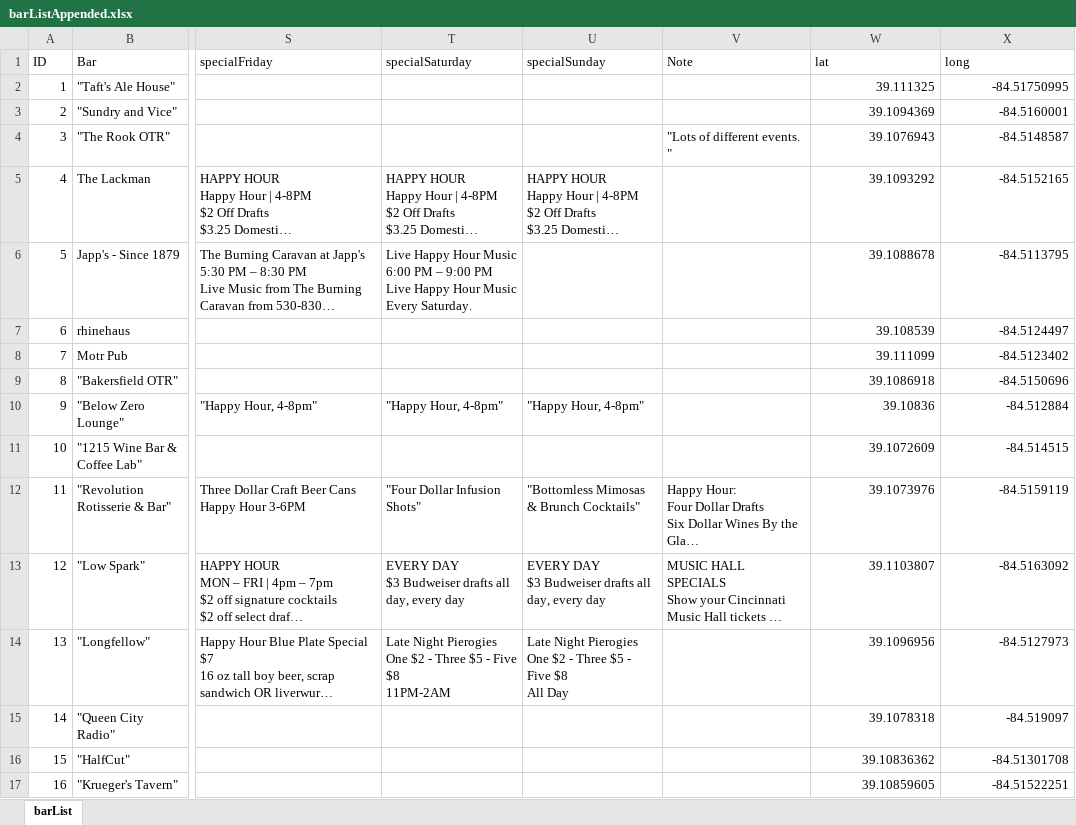
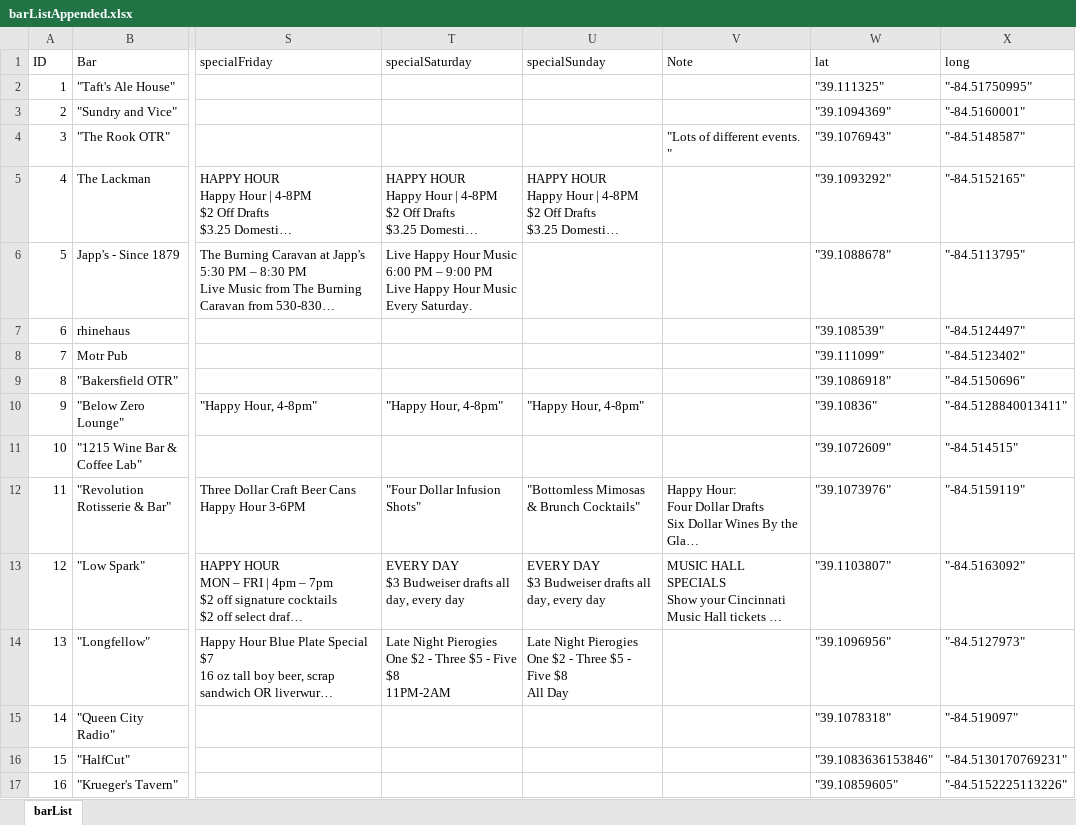
Before and after one commit to heathblandford/happy-hours, an Excel workbook: barListAppended.xlsx, sheet barList, drawn as a sheet; only a part is shown, gaps mark what is left out; long unchanged cells end in …; values as stored, in another font and other column widths than the file's, no borders; the diff covers the shown part only; the diff names each change by its address in the sheet, - before the commit and + after, or states it on an @@ line.

```diff
--- a/barListAppended.xlsx (sheet barList)
+++ b/barListAppended.xlsx (sheet barList)
-W2 (lat): 39.111325
+W2 (lat): "39.111325"
-X2 (long): -84.51750995
+X2 (long): "-84.51750995"
-W3 (lat): 39.1094369
+W3 (lat): "39.1094369"
-X3 (long): -84.5160001
+X3 (long): "-84.5160001"
-W4 (lat): 39.1076943
+W4 (lat): "39.1076943"
-X4 (long): -84.5148587
+X4 (long): "-84.5148587"
-W5 (lat): 39.1093292
+W5 (lat): "39.1093292"
-X5 (long): -84.5152165
+X5 (long): "-84.5152165"
-W6 (lat): 39.1088678
+W6 (lat): "39.1088678"
-X6 (long): -84.5113795
+X6 (long): "-84.5113795"
-W7 (lat): 39.108539
+W7 (lat): "39.108539"
-X7 (long): -84.5124497
+X7 (long): "-84.5124497"
-W8 (lat): 39.111099
+W8 (lat): "39.111099"
-X8 (long): -84.5123402
+X8 (long): "-84.5123402"
-W9 (lat): 39.1086918
+W9 (lat): "39.1086918"
-X9 (long): -84.5150696
+X9 (long): "-84.5150696"
-W10 (lat): 39.10836
+W10 (lat): "39.10836"
-X10 (long): -84.512884
+X10 (long): "-84.5128840013411"
-W11 (lat): 39.1072609
+W11 (lat): "39.1072609"
-X11 (long): -84.514515
+X11 (long): "-84.514515"
-W12 (lat): 39.1073976
+W12 (lat): "39.1073976"
-X12 (long): -84.5159119
+X12 (long): "-84.5159119"
-W13 (lat): 39.1103807
+W13 (lat): "39.1103807"
-X13 (long): -84.5163092
+X13 (long): "-84.5163092"
-W14 (lat): 39.1096956
+W14 (lat): "39.1096956"
-X14 (long): -84.5127973
+X14 (long): "-84.5127973"
-W15 (lat): 39.1078318
+W15 (lat): "39.1078318"
-X15 (long): -84.519097
+X15 (long): "-84.519097"
-W16 (lat): 39.10836362
+W16 (lat): "39.1083636153846"
-X16 (long): -84.51301708
+X16 (long): "-84.5130170769231"
-W17 (lat): 39.10859605
+W17 (lat): "39.10859605"
-X17 (long): -84.51522251
+X17 (long): "-84.5152225113226"
```
Also changed, not shown: 150 edited cells elsewhere in this sheet, 11 other files.
